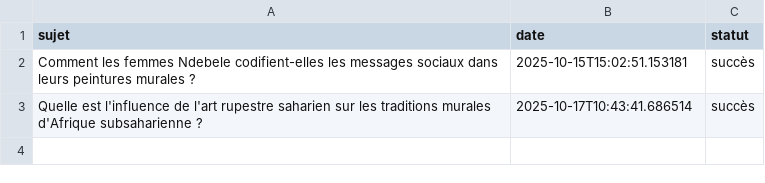
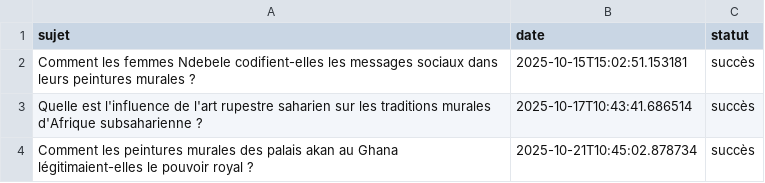
Before and after one commit to Metalosmose21/Africain-5, a CSV file: sujets_traites.csv, drawn as a sheet; the diff names each change by its address in the sheet, - before the commit and + after, or states it on an @@ line.

```diff
--- a/sujets_traites.csv
+++ b/sujets_traites.csv
+row 4: Comment les peintures murales des palais akan au Ghana légitimaient-elles le pouvoir royal ? | 2025-10-21T10:45:02.878734 | succès
```
Also changed, not shown: sujets.csv.
